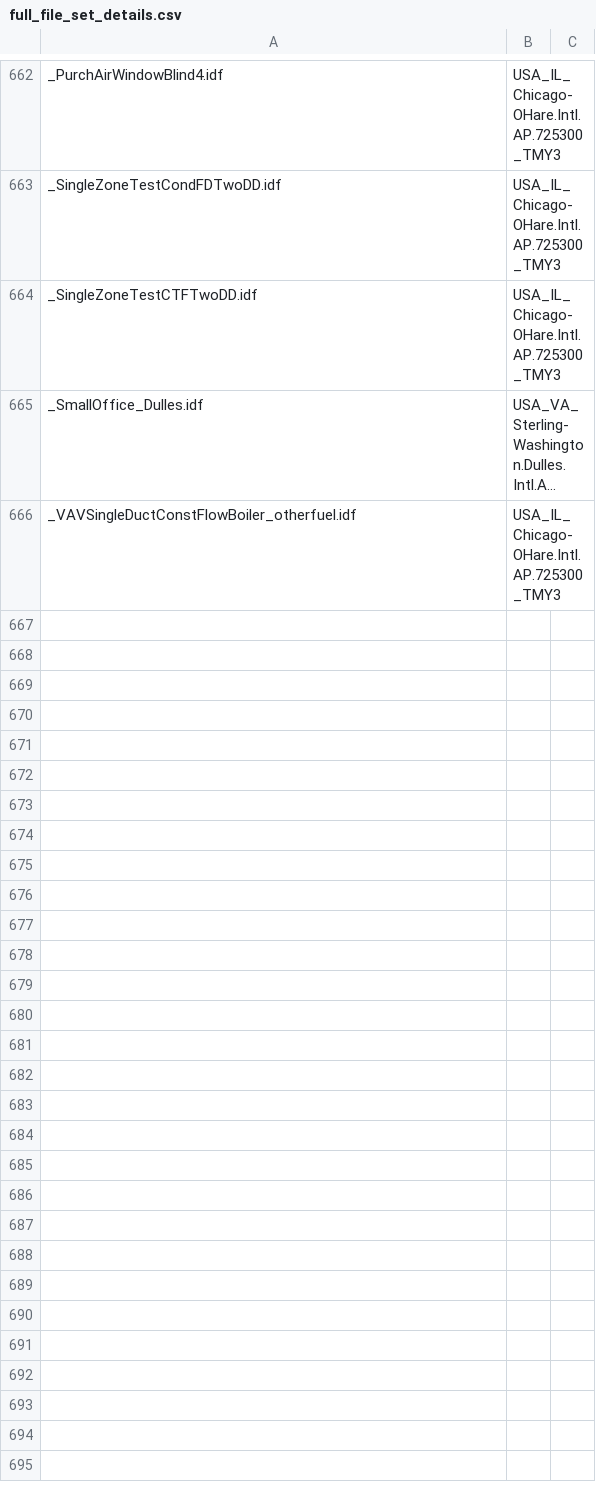
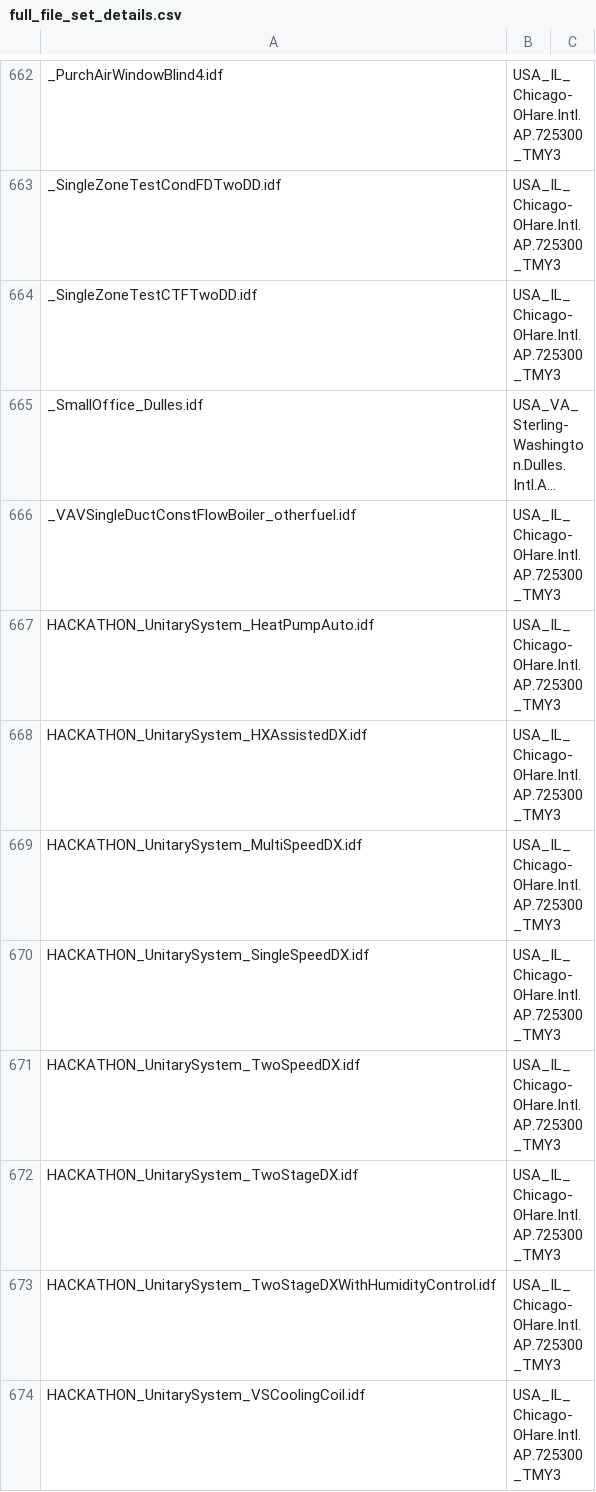
Before and after one commit to NREL/EnergyPlusRegressionTool, a CSV file: epregressions/full_file_set_details.csv, drawn as a sheet; only a part is shown, gaps mark what is left out; long unchanged cells end in …; the diff names each change by its address in the sheet, - before the commit and + after, or states it on an @@ line.

Commit message:
update file details with coil hackathon files

```diff
--- a/epregressions/full_file_set_details.csv
+++ b/epregressions/full_file_set_details.csv
+row 667: HACKATHON_UnitarySystem_HeatPumpAuto.idf | USA_IL_Chicago-OHare.Intl.AP.725300_TMY3
+row 668: HACKATHON_UnitarySystem_HXAssistedDX.idf | USA_IL_Chicago-OHare.Intl.AP.725300_TMY3
+row 669: HACKATHON_UnitarySystem_MultiSpeedDX.idf | USA_IL_Chicago-OHare.Intl.AP.725300_TMY3
+row 670: HACKATHON_UnitarySystem_SingleSpeedDX.idf | USA_IL_Chicago-OHare.Intl.AP.725300_TMY3
+row 671: HACKATHON_UnitarySystem_TwoSpeedDX.idf | USA_IL_Chicago-OHare.Intl.AP.725300_TMY3
+row 672: HACKATHON_UnitarySystem_TwoStageDX.idf | USA_IL_Chicago-OHare.Intl.AP.725300_TMY3
+row 673: HACKATHON_UnitarySystem_TwoStageDXWithHumidityControl.idf | USA_IL_Chicago-OHare.Intl.AP.725300_TMY3
+row 674: HACKATHON_UnitarySystem_VSCoolingCoil.idf | USA_IL_Chicago-OHare.Intl.AP.725300_TMY3
```
